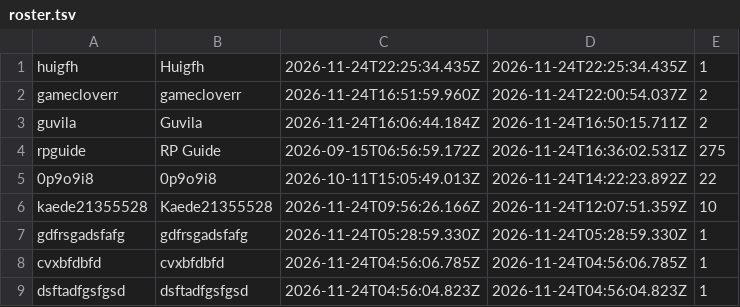
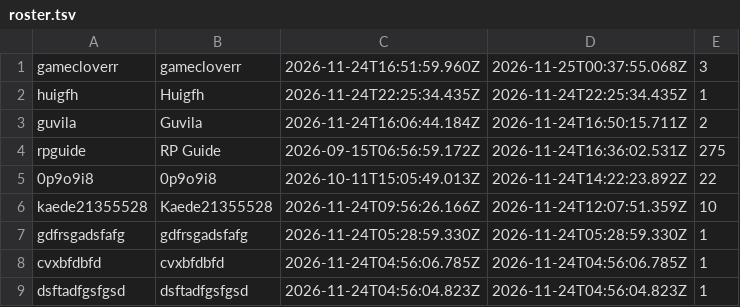
Before and after one commit to Proudkiller0015/velvet-bunny-showdown, a TSV file: data/roster.tsv, drawn as a sheet; only a part is shown; removed rows and columns are numbered as before the commit, all else as after; the diff names each change by its address in the sheet, - before the commit and + after, or states it on an @@ line.

Commit message:
roster.tsv: periodic [skip render]

```diff
--- a/data/roster.tsv
+++ b/data/roster.tsv
+row 1: gamecloverr | gamecloverr | 2026-11-24T16:51:59.960Z | 2026-11-25T00:37:55.068Z | 3
-row 2: gamecloverr | gamecloverr | 2026-11-24T16:51:59.960Z | 2026-11-24T22:00:54.037Z | 2
```
